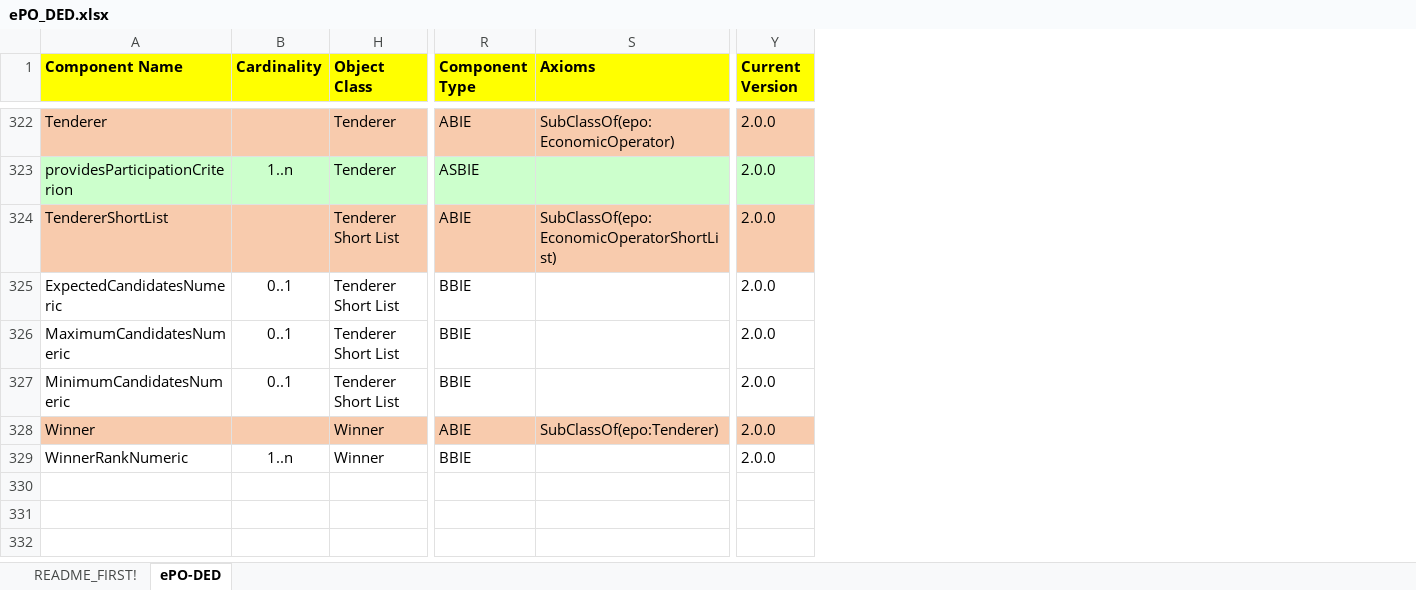
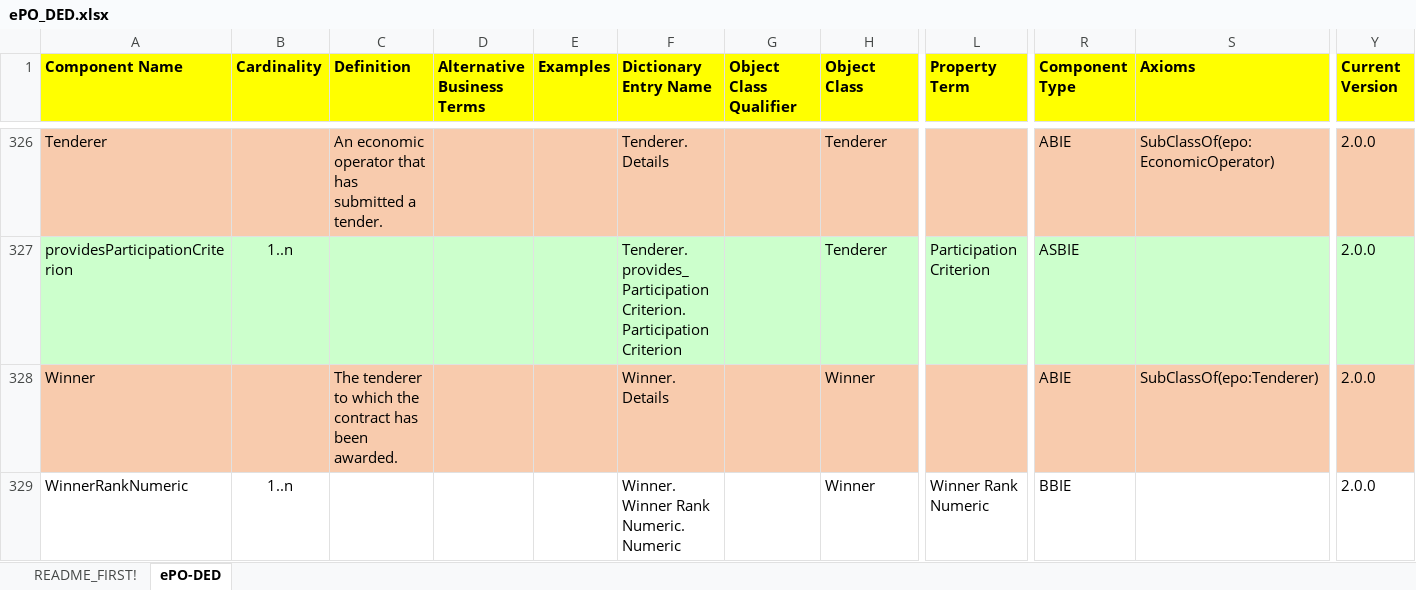
Before and after one commit to OP-TED/ePO, an Excel workbook: v2.0.0/02_IR_DED/ePO_DED.xlsx, sheet ePO-DED, drawn as a sheet; only a part is shown, gaps mark what is left out; values as stored, in another font and other column widths than the file's, no borders; removed rows and columns are numbered as before the commit, all else as after; rows hold the shown columns only; the diff covers the shown part only; the diff names each change by its address in the sheet, - before the commit and + after, or states it on an @@ line.

```diff
--- a/v2.0.0/02_IR_DED/ePO_DED.xlsx (sheet ePO-DED)
+++ b/v2.0.0/02_IR_DED/ePO_DED.xlsx (sheet ePO-DED)
@@ column C (Definition) unhidden, rows 326-328: An economic operator that has submitted a tender. |  | The tenderer to which the contract has been awarded. @@
@@ column D (Alternative Business Terms) unhidden, empty @@
@@ column E (Examples) unhidden, empty @@
@@ column F (Dictionary Entry Name) unhidden, rows 326-329: Tenderer. Details | Tenderer. provides_ Participation Criterion. Participation Criterion | Winner. Details | Winner. Winner Rank Numeric. Numeric @@
@@ column G (Object Class Qualifier) unhidden, empty @@
@@ column L (Property Term) unhidden, rows 327-329: Participation Criterion |  | Winner Rank Numeric @@
-row 324: TendererShortList |  | Tenderer Short List | ABIE | SubClassOf(epo:EconomicOperatorShortList) | 2.0.0
@@ row 325 moved to row 29: ExpectedCandidatesNumeric @@
@@ row 326 moved to row 30: MaximumCandidatesNumeric @@
@@ row 327 moved to row 31: MinimumCandidatesNumeric @@
```
Also changed, not shown: 1 added row and 10 edited cells elsewhere in this sheet, formulas that keep their value, hidden cells, v2.0.0/02_IR_DED/eProcurement_glossary.xlsx, 1 other file.
